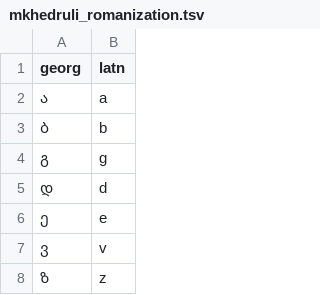
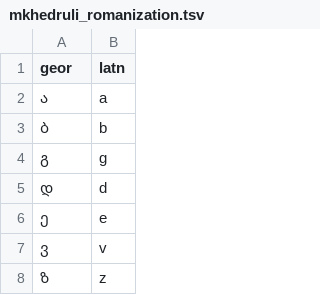
Before and after one commit to getkey/transliteration-font-maker, a TSV file: transliterations/mkhedruli_romanization.tsv, drawn as a sheet; only a part is shown.

```diff
--- a/transliterations/mkhedruli_romanization.tsv
+++ b/transliterations/mkhedruli_romanization.tsv
@@ -1,2 +1,2 @@
-georg	latn
+geor	latn
 ა	a
```
Also changed, not shown: 3 other files.
